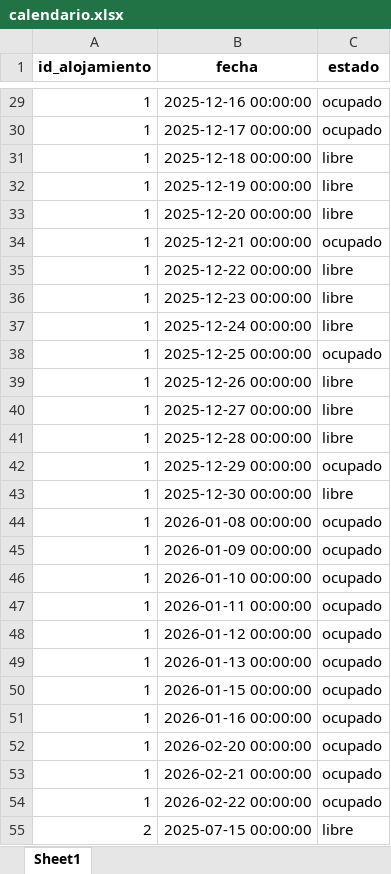
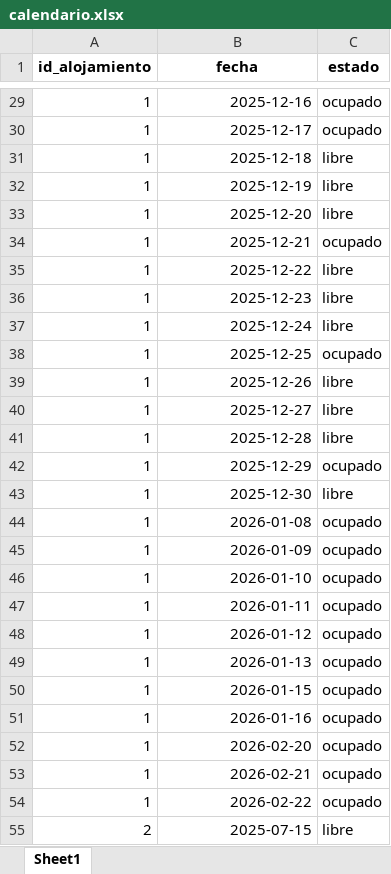
Before and after one commit to juangra2/AlojaBot, an Excel workbook: data/calendario.xlsx, sheet Sheet1, drawn as a sheet; only a part is shown, gaps mark what is left out; values as stored, in another font and other column widths than the file's, no borders; the diff covers the shown part only; the diff names each change by its address in the sheet, - before the commit and + after, or states it on an @@ line.

```diff
--- a/data/calendario.xlsx (sheet Sheet1)
+++ b/data/calendario.xlsx (sheet Sheet1)
-B29 (fecha): 2025-12-16 00:00:00
+B29 (fecha): 2025-12-16
-B30 (fecha): 2025-12-17 00:00:00
+B30 (fecha): 2025-12-17
-B31 (fecha): 2025-12-18 00:00:00
+B31 (fecha): 2025-12-18
-B32 (fecha): 2025-12-19 00:00:00
+B32 (fecha): 2025-12-19
-B33 (fecha): 2025-12-20 00:00:00
+B33 (fecha): 2025-12-20
-B34 (fecha): 2025-12-21 00:00:00
+B34 (fecha): 2025-12-21
-B35 (fecha): 2025-12-22 00:00:00
+B35 (fecha): 2025-12-22
-B36 (fecha): 2025-12-23 00:00:00
+B36 (fecha): 2025-12-23
-B37 (fecha): 2025-12-24 00:00:00
+B37 (fecha): 2025-12-24
-B38 (fecha): 2025-12-25 00:00:00
+B38 (fecha): 2025-12-25
-B39 (fecha): 2025-12-26 00:00:00
+B39 (fecha): 2025-12-26
-B40 (fecha): 2025-12-27 00:00:00
+B40 (fecha): 2025-12-27
-B41 (fecha): 2025-12-28 00:00:00
+B41 (fecha): 2025-12-28
-B42 (fecha): 2025-12-29 00:00:00
+B42 (fecha): 2025-12-29
-B43 (fecha): 2025-12-30 00:00:00
+B43 (fecha): 2025-12-30
-B44 (fecha): 2026-01-08 00:00:00
+B44 (fecha): 2026-01-08
-B45 (fecha): 2026-01-09 00:00:00
+B45 (fecha): 2026-01-09
-B46 (fecha): 2026-01-10 00:00:00
+B46 (fecha): 2026-01-10
-B47 (fecha): 2026-01-11 00:00:00
+B47 (fecha): 2026-01-11
-B48 (fecha): 2026-01-12 00:00:00
+B48 (fecha): 2026-01-12
-B49 (fecha): 2026-01-13 00:00:00
+B49 (fecha): 2026-01-13
-B50 (fecha): 2026-01-15 00:00:00
+B50 (fecha): 2026-01-15
-B51 (fecha): 2026-01-16 00:00:00
+B51 (fecha): 2026-01-16
-B52 (fecha): 2026-02-20 00:00:00
+B52 (fecha): 2026-02-20
-B53 (fecha): 2026-02-21 00:00:00
+B53 (fecha): 2026-02-21
-B54 (fecha): 2026-02-22 00:00:00
+B54 (fecha): 2026-02-22
-B55 (fecha): 2025-07-15 00:00:00
+B55 (fecha): 2025-07-15
```
Also changed, not shown: 238 edited cells elsewhere in this sheet, data/reservas.xlsx, 10 other files.
